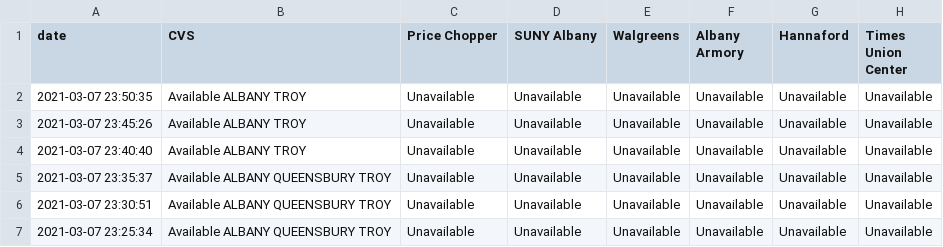
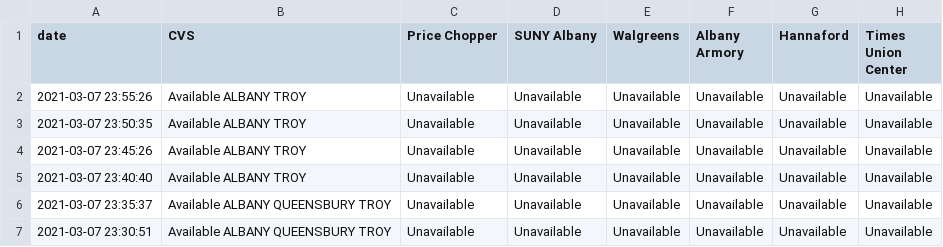
Before and after one commit to CapitalRegionVaccine/CapitalRegionVaccine, a CSV file: data/site-data.csv, drawn as a sheet; only a part is shown; the shorter side is filled out with more unchanged rows; the diff names each change by its address in the sheet, - before the commit and + after, or states it on an @@ line.

```diff
--- a/data/site-data.csv
+++ b/data/site-data.csv
+row 2: 2021-03-07 23:55:26 | Available ALBANY TROY | Unavailable | Unavailable | Unavailable | Unavailable | Unavailable | Unavailable
```
Also changed, not shown: 1 other file.
